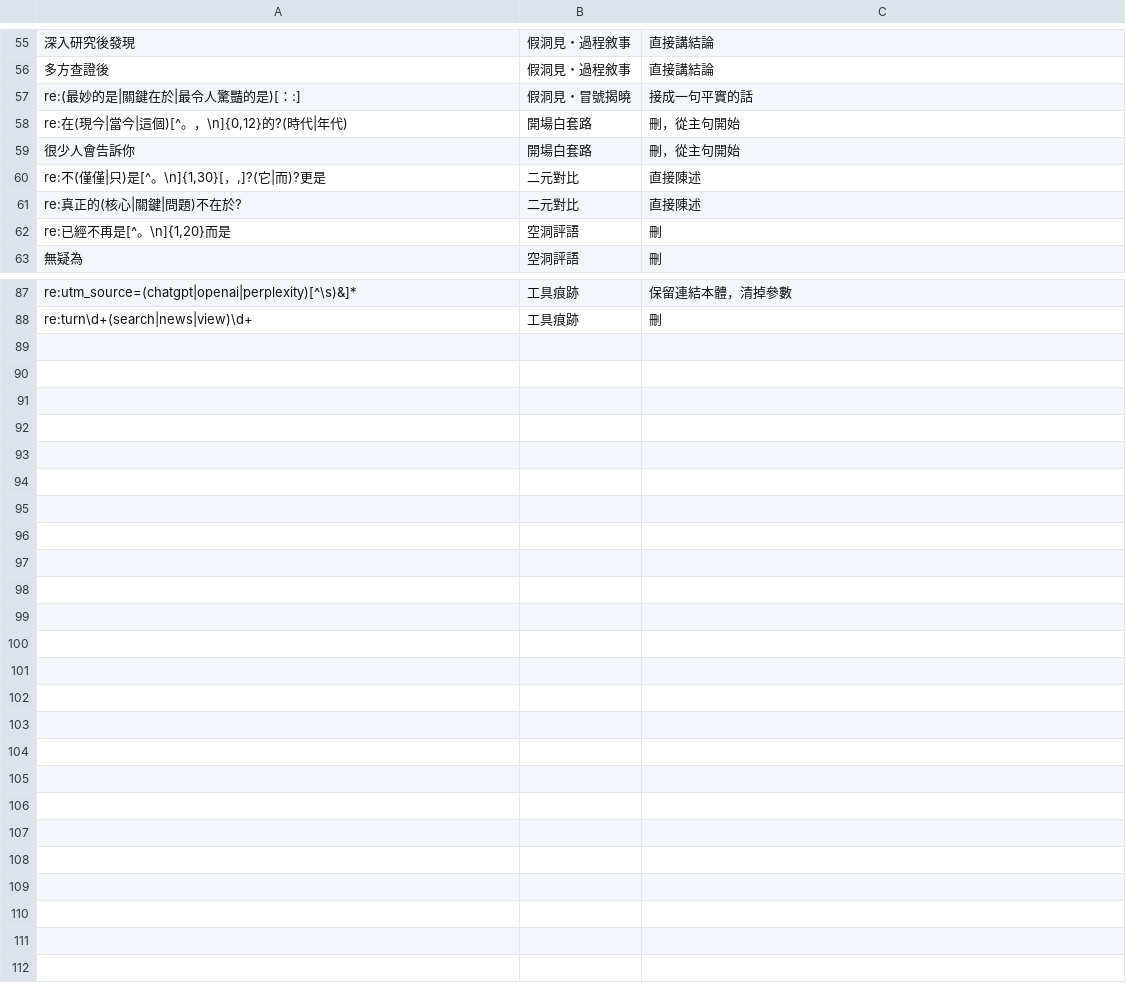
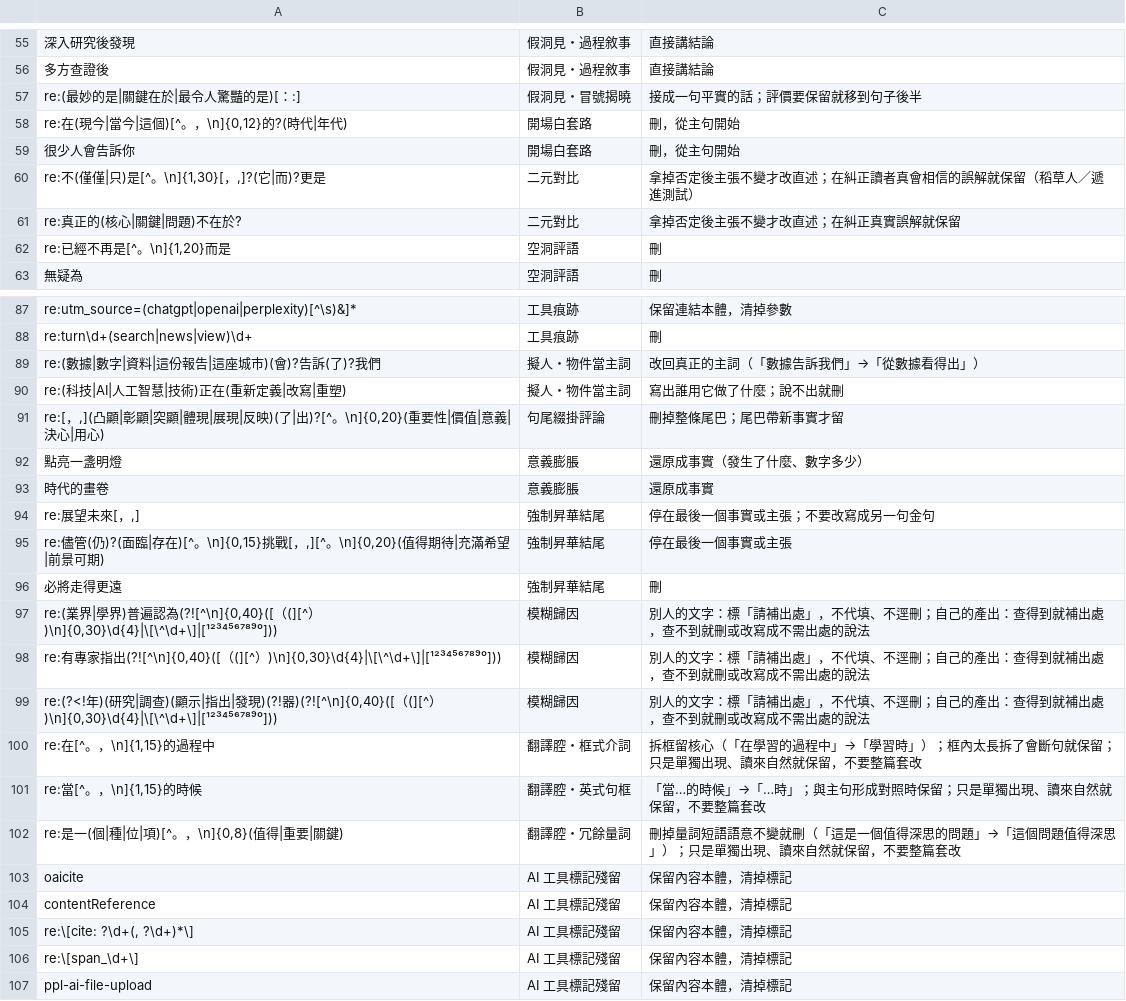
Before and after one commit to ghostfirewu/zh-tw-writing-skills, a TSV file: skills/zh-tw-anti-slop/data/slop.tsv, drawn as a sheet; only a part is shown, gaps mark what is left out; the diff covers the shown part only.

```diff
--- a/skills/zh-tw-anti-slop/data/slop.tsv
+++ b/skills/zh-tw-anti-slop/data/slop.tsv
@@ -56,7 +56,7 @@
 多方查證後	假洞見・過程敘事	直接講結論
-re:(最妙的是|關鍵在於|最令人驚豔的是)[：:]	假洞見・冒號揭曉	接成一句平實的話
+re:(最妙的是|關鍵在於|最令人驚豔的是)[：:]	假洞見・冒號揭曉	接成一句平實的話；評價要保留就移到句子後半
 re:在(現今|當今|這個)[^。，\n]{0,12}的?(時代|年代)	開場白套路	刪，從主句開始
 很少人會告訴你	開場白套路	刪，從主句開始
-re:不(僅僅|只)是[^。\n]{1,30}[，,]?(它|而)?更是	二元對比	直接陳述
-re:真正的(核心|關鍵|問題)不在於?	二元對比	直接陳述
+re:不(僅僅|只)是[^。\n]{1,30}[，,]?(它|而)?更是	二元對比	拿掉否定後主張不變才改直述；在糾正讀者真會相信的誤解就保留（稻草人／遞進測試）
+re:真正的(核心|關鍵|問題)不在於?	二元對比	拿掉否定後主張不變才改直述；在糾正真實誤解就保留
 re:已經不再是[^。\n]{1,20}而是	空洞評語	刪
@@ -88 +88,20 @@ re:utm_source=(chatgpt|openai|perplexity)[^\s)&]*	工具痕跡	保留連結本
 re:turn\d+(search|news|view)\d+	工具痕跡	刪
+re:(數據|數字|資料|這份報告|這座城市)(會)?告訴(了)?我們	擬人・物件當主詞	改回真正的主詞（「數據告訴我們」→「從數據看得出」）
+re:(科技|AI|人工智慧|技術)正在(重新定義|改寫|重塑)	擬人・物件當主詞	寫出誰用它做了什麼；說不出就刪
+re:[，,](凸顯|彰顯|突顯|體現|展現|反映)(了|出)?[^。\n]{0,20}(重要性|價值|意義|決心|用心)	句尾綴掛評論	刪掉整條尾巴；尾巴帶新事實才留
+點亮一盞明燈	意義膨脹	還原成事實（發生了什麼、數字多少）
+時代的畫卷	意義膨脹	還原成事實
+re:展望未來[，,]	強制昇華結尾	停在最後一個事實或主張；不要改寫成另一句金句
+re:儘管(仍)?(面臨|存在)[^。\n]{0,15}挑戰[，,][^。\n]{0,20}(值得期待|充滿希望|前景可期)	強制昇華結尾	停在最後一個事實或主張
+必將走得更遠	強制昇華結尾	刪
+re:(業界|學界)普遍認為(?![^\n]{0,40}([（(][^）)\n]{0,30}\d{4}|\[\^\d+\]|[¹²³⁴⁵⁶⁷⁸⁹⁰]))	模糊歸因	別人的文字：標「請補出處」，不代填、不逕刪；自己的產出：查得到就補出處，查不到就刪或改寫成不需出處的說法
+re:有專家指出(?![^\n]{0,40}([（(][^）)\n]{0,30}\d{4}|\[\^\d+\]|[¹²³⁴⁵⁶⁷⁸⁹⁰]))	模糊歸因	別人的文字：標「請補出處」，不代填、不逕刪；自己的產出：查得到就補出處，查不到就刪或改寫成不需出處的說法
+re:(?<!年)(研究|調查)(顯示|指出|發現)(?!器)(?![^\n]{0,40}([（(][^）)\n]{0,30}\d{4}|\[\^\d+\]|[¹²³⁴⁵⁶⁷⁸⁹⁰]))	模糊歸因	別人的文字：標「請補出處」，不代填、不逕刪；自己的產出：查得到就補出處，查不到就刪或改寫成不需出處的說法
+re:在[^。，\n]{1,15}的過程中	翻譯腔・框式介詞	拆框留核心（「在學習的過程中」→「學習時」）；框內太長拆了會斷句就保留；只是單獨出現、讀來自然就保留，不要整篇套改
+re:當[^。，\n]{1,15}的時候	翻譯腔・英式句框	「當…的時候」→「…時」；與主句形成對照時保留；只是單獨出現、讀來自然就保留，不要整篇套改
+re:是一(個|種|位|項)[^。，\n]{0,8}(值得|重要|關鍵)	翻譯腔・冗餘量詞	刪掉量詞短語語意不變就刪（「這是一個值得深思的問題」→「這個問題值得深思」）；只是單獨出現、讀來自然就保留，不要整篇套改
+oaicite	AI 工具標記殘留	保留內容本體，清掉標記
+contentReference	AI 工具標記殘留	保留內容本體，清掉標記
+re:\[cite: ?\d+(, ?\d+)*\]	AI 工具標記殘留	保留內容本體，清掉標記
+re:\[span_\d+\]	AI 工具標記殘留	保留內容本體，清掉標記
+ppl-ai-file-upload	AI 工具標記殘留	保留內容本體，清掉標記
```
Also changed, not shown: 8 edited cells elsewhere in this file, 12 other files.
